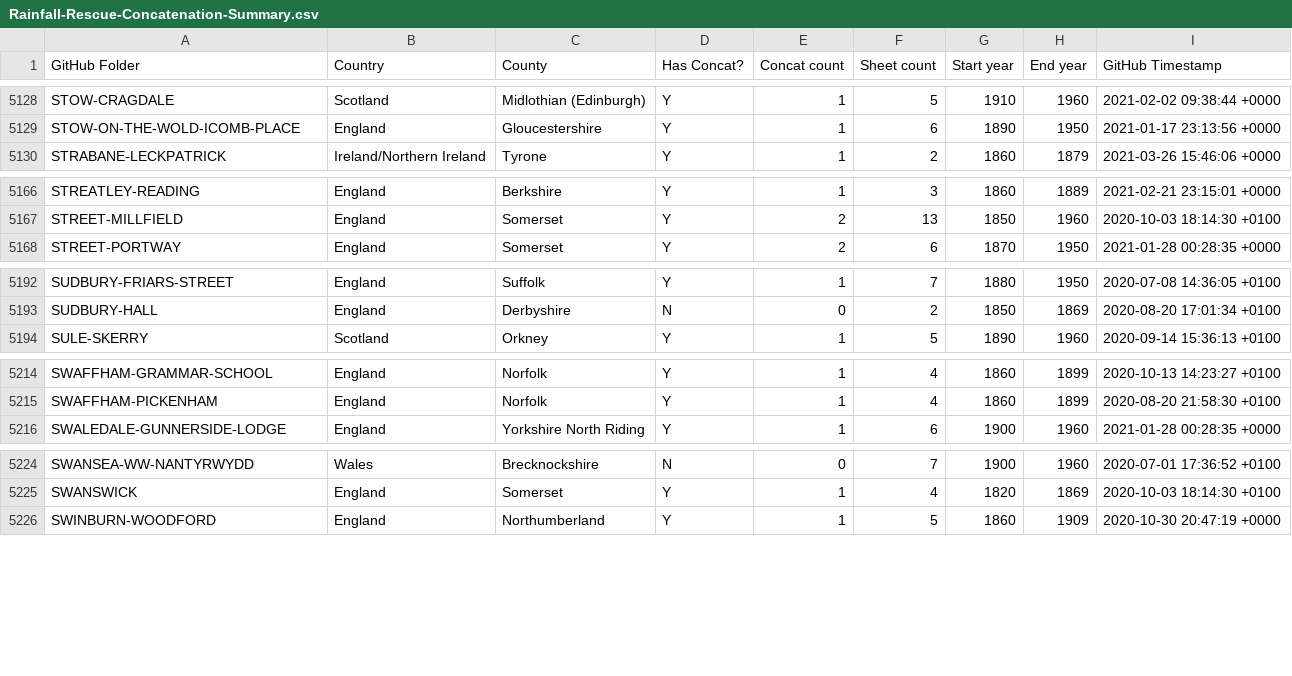
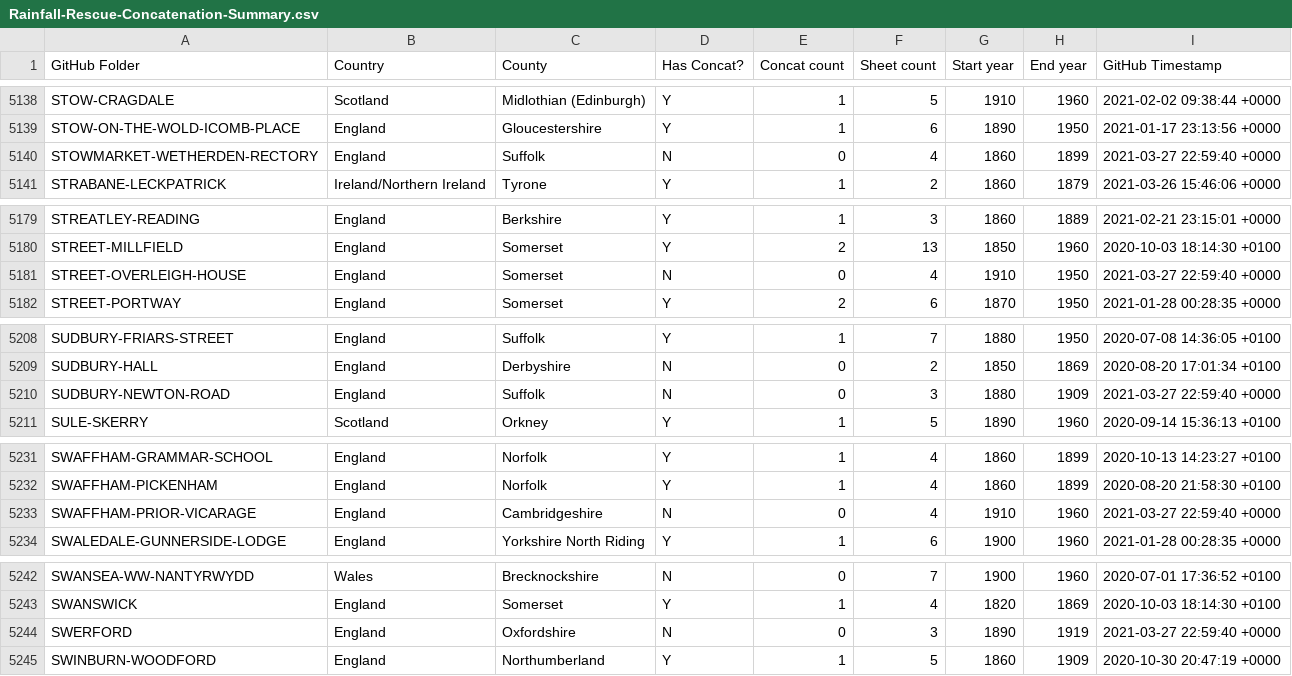
Before and after one commit to rjmeats/BritishRainfall, a CSV file: Locations/Rainfall-Rescue-Concatenation-Summary.csv, drawn as a sheet; only a part is shown, gaps mark what is left out; the diff covers the shown part only; the diff names each change by its address in the sheet, - before the commit and + after, or states it on an @@ line.

```diff
--- a/Locations/Rainfall-Rescue-Concatenation-Summary.csv
+++ b/Locations/Rainfall-Rescue-Concatenation-Summary.csv
+row 5140: STOWMARKET-WETHERDEN-RECTORY | England | Suffolk | N | 0 | 4 | 1860 | 1899 | 2021-03-27 22:59:40 +0000
+row 5181: STREET-OVERLEIGH-HOUSE | England | Somerset | N | 0 | 4 | 1910 | 1950 | 2021-03-27 22:59:40 +0000
+row 5210: SUDBURY-NEWTON-ROAD | England | Suffolk | N | 0 | 3 | 1880 | 1909 | 2021-03-27 22:59:40 +0000
+row 5233: SWAFFHAM-PRIOR-VICARAGE | England | Cambridgeshire | N | 0 | 4 | 1910 | 1960 | 2021-03-27 22:59:40 +0000
+row 5244: SWERFORD | England | Oxfordshire | N | 0 | 3 | 1890 | 1919 | 2021-03-27 22:59:40 +0000
```
Also changed, not shown: 14 added rows elsewhere in this file, 6 other files.
